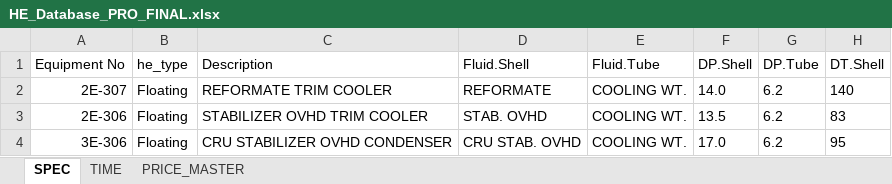
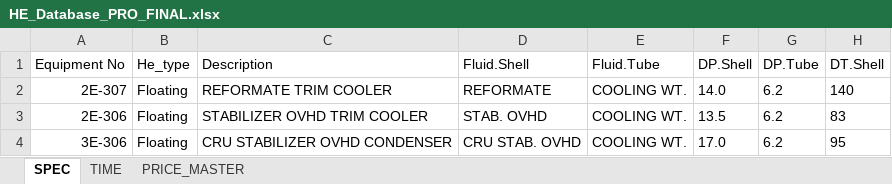
Before and after one commit to nknitipong-eng/he-cost-estimator, an Excel workbook: HE_Database_PRO_FINAL.xlsx, sheet SPEC, drawn as a sheet; only a part is shown; values as stored, in another font and other column widths than the file's, no borders; table styles not drawn; the diff names each change by its address in the sheet, - before the commit and + after, or states it on an @@ line.

```diff
--- a/HE_Database_PRO_FINAL.xlsx (sheet SPEC)
+++ b/HE_Database_PRO_FINAL.xlsx (sheet SPEC)
-B1: he_type
+B1: He_type
```
Also changed, not shown: sheet PRICE_MASTER.
